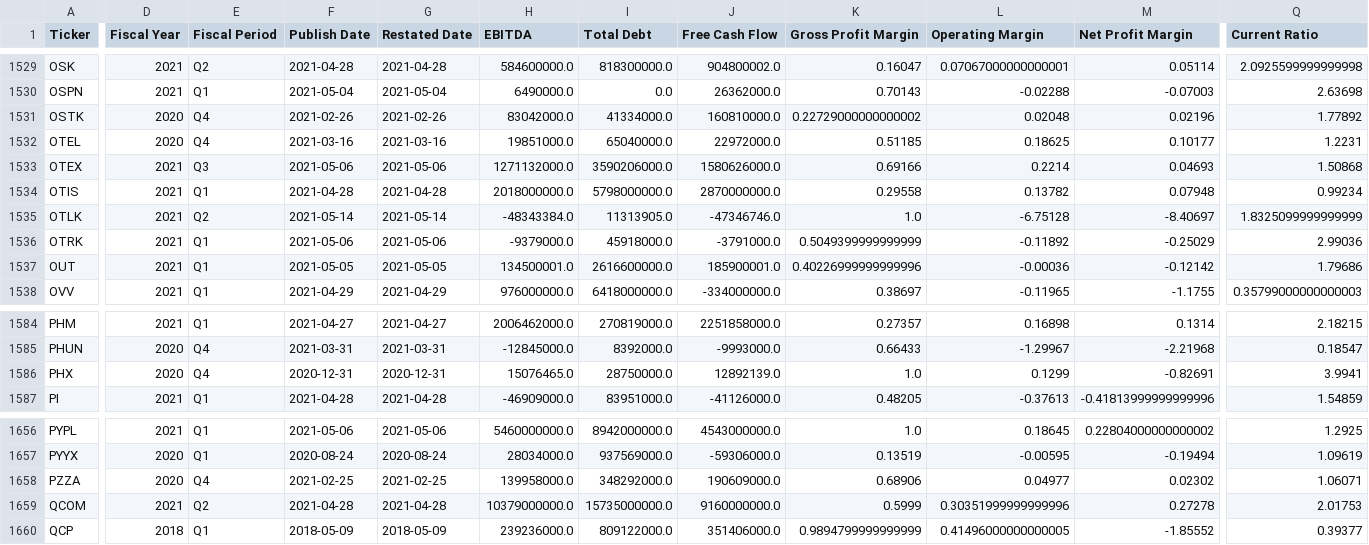
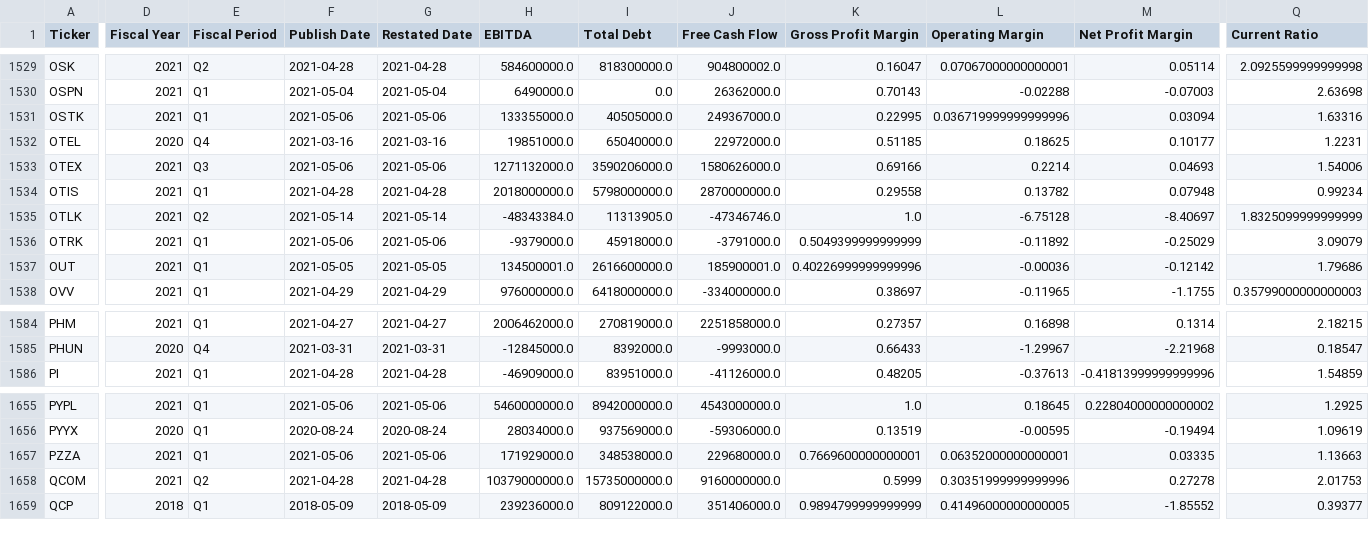
Before and after one commit to gardnmi/valuation-dashboard, a CSV file: data/general_fundamental_derived.csv, drawn as a sheet; only a part is shown, gaps mark what is left out; removed rows and columns are numbered as before the commit, all else as after; rows hold the shown columns only; the diff covers the shown part only; the diff names each change by its address in the sheet, - before the commit and + after, or states it on an @@ line.

```diff
--- a/data/general_fundamental_derived.csv
+++ b/data/general_fundamental_derived.csv
-D1531 (Fiscal Year): 2020
+D1531 (Fiscal Year): 2021
-E1531 (Fiscal Period): Q4
+E1531 (Fiscal Period): Q1
-F1531 (Publish Date): 2021-02-26
+F1531 (Publish Date): 2021-05-06
-G1531 (Restated Date): 2021-02-26
+G1531 (Restated Date): 2021-05-06
-H1531 (EBITDA): 83042000.0
+H1531 (EBITDA): 133355000.0
-I1531 (Total Debt): 41334000.0
+I1531 (Total Debt): 40505000.0
-J1531 (Free Cash Flow): 160810000.0
+J1531 (Free Cash Flow): 249367000.0
-K1531 (Gross Profit Margin): 0.22729000000000002
+K1531 (Gross Profit Margin): 0.22995
-L1531 (Operating Margin): 0.02048
+L1531 (Operating Margin): 0.036719999999999996
-M1531 (Net Profit Margin): 0.02196
+M1531 (Net Profit Margin): 0.03094
-Q1531 (Current Ratio): 1.77892
+Q1531 (Current Ratio): 1.63316
-Q1533 (Current Ratio): 1.50868
+Q1533 (Current Ratio): 1.54006
-Q1536 (Current Ratio): 2.99036
+Q1536 (Current Ratio): 3.09079
-row 1586: PHX | 2020 | Q4 | 2020-12-31 | 2020-12-31 | 15076465.0 | 28750000.0 | 12892139.0 | 1.0 | 0.1299 | -0.82691 | 3.9941
-D1657 (Fiscal Year): 2020
+D1657 (Fiscal Year): 2021
-E1657 (Fiscal Period): Q4
+E1657 (Fiscal Period): Q1
-F1657 (Publish Date): 2021-02-25
+F1657 (Publish Date): 2021-05-06
-G1657 (Restated Date): 2021-02-25
+G1657 (Restated Date): 2021-05-06
-H1657 (EBITDA): 139958000.0
+H1657 (EBITDA): 171929000.0
-I1657 (Total Debt): 348292000.0
+I1657 (Total Debt): 348538000.0
-J1657 (Free Cash Flow): 190609000.0
+J1657 (Free Cash Flow): 229680000.0
-K1657 (Gross Profit Margin): 0.68906
+K1657 (Gross Profit Margin): 0.7669600000000001
-L1657 (Operating Margin): 0.04977
+L1657 (Operating Margin): 0.06352000000000001
-M1657 (Net Profit Margin): 0.02302
+M1657 (Net Profit Margin): 0.03335
-Q1657 (Current Ratio): 1.06071
+Q1657 (Current Ratio): 1.13663
```
Also changed, not shown: 125 edited cells elsewhere in this file, data/banks_predictions.csv, data/general_balance.csv, 13 other files.
